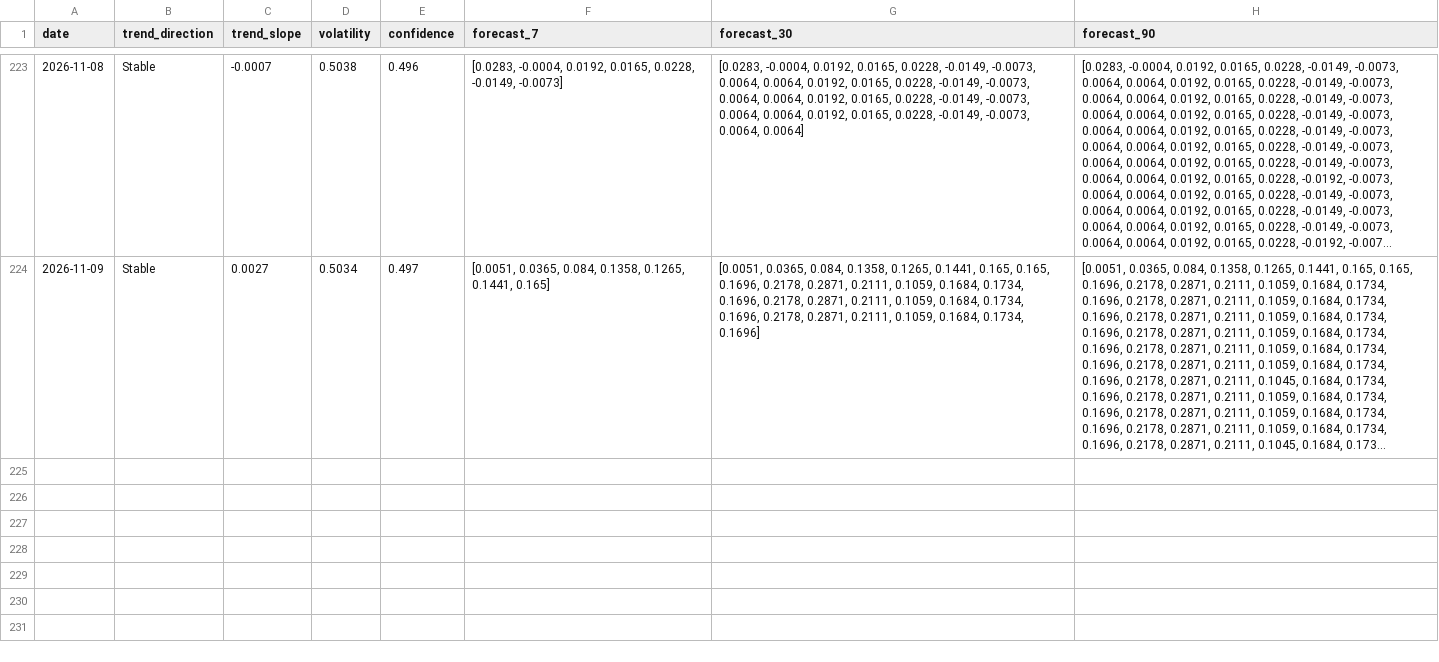
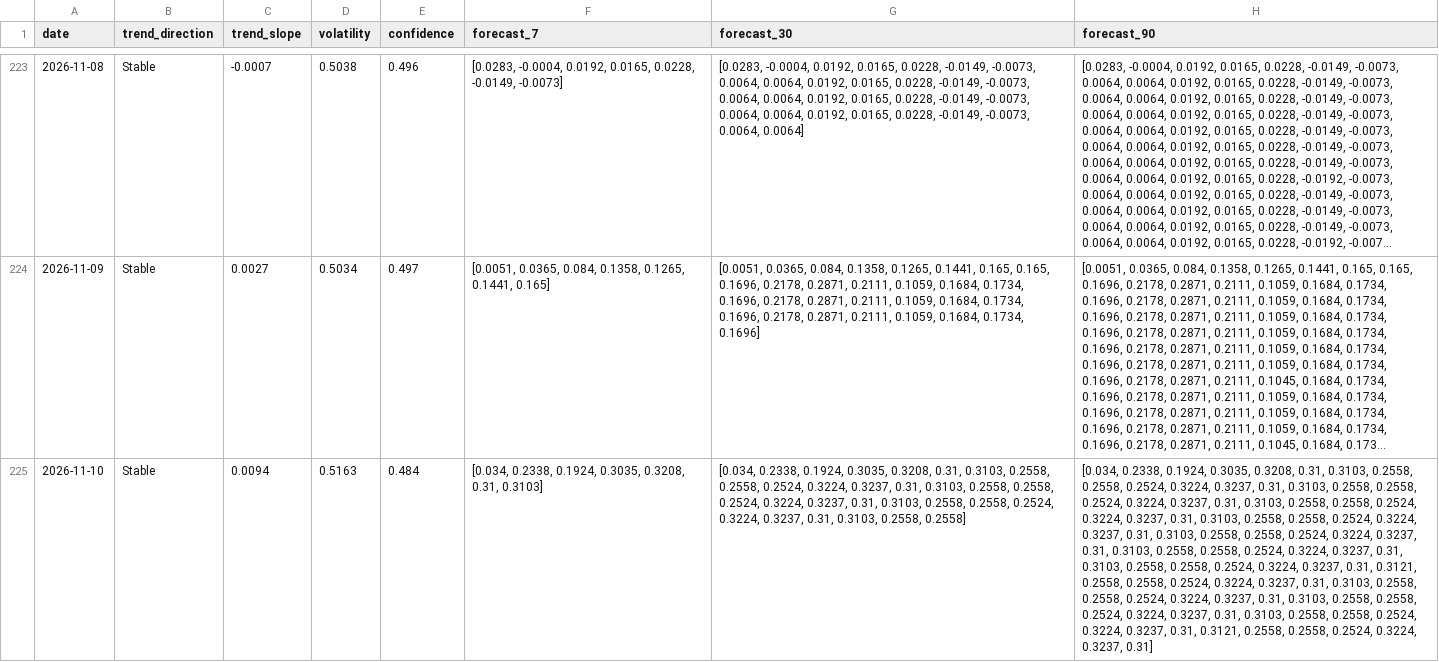
Before and after one commit to akanksha726/Infosys-Springboard, a CSV file: data/processed/market_forecast_history.csv, drawn as a sheet; only a part is shown, gaps mark what is left out; long unchanged cells end in …; the diff names each change by its address in the sheet, - before the commit and + after, or states it on an @@ line.

```diff
--- a/data/processed/market_forecast_history.csv
+++ b/data/processed/market_forecast_history.csv
+row 225: 2026-11-10 | Stable | 0.0094 | 0.5163 | 0.484 | [0.034, 0.2338, 0.1924, 0.3035, 0.3208, 0.31, 0.3103] | [0.034, 0.2338, 0.1924, 0.3035, 0.3208, 0.31, 0.3103, 0.2558, 0.2558, 0.2524, 0.3224, 0.3237, 0.31, 0.3103, 0.2558, 0.2558, 0.2524, 0.3224, 0.3237, 0.31, 0.3103, 0.2558, 0.2558, 0.2524, 0.3224, 0.3237, 0.31, 0.3103, 0.2558, 0.2558] | [0.034, 0.2338, 0.1924, 0.3035, 0.3208, 0.31, 0.3103, 0.2558, 0.2558, 0.2524, 0.3224, 0.3237, 0.31, 0.3103, 0.2558, 0.2558, 0.2524, 0.3224, 0.3237, 0.31, 0.3103, 0.2558, 0.2558, 0.2524, 0.3224, 0.3237, 0.31, 0.3103, 0.2558, 0.2558, 0.2524, 0.3224, 0.3237, 0.31, 0.3103, 0.2558, 0.2558, 0.2524, 0.3224, 0.3237, 0.31, 0.3103, 0.2558, 0.2558, 0.2524, 0.3224, 0.3237, 0.31, 0.3103, 0.2558, 0.2558, 0.2524, 0.3224, 0.3237, 0.31, 0.3121, 0.2558, 0.2558, 0.2524, 0.3224, 0.3237, 0.31, 0.3103, 0.2558, 0.2558, 0.2524, 0.3224, 0.3237, 0.31, 0.3103, 0.2558, 0.2558, 0.2524, 0.3224, 0.3237, 0.31, 0.3103, 0.2558, 0.2558, 0.2524, 0.3224, 0.3237, 0.31, 0.3121, 0.2558, 0.2558, 0.2524, 0.3224, 0.3237, 0.31]
```
Also changed, not shown: data/processed/brand_daily_metrics.csv, data/processed/daily_market_metrics.csv, 1 other file.
